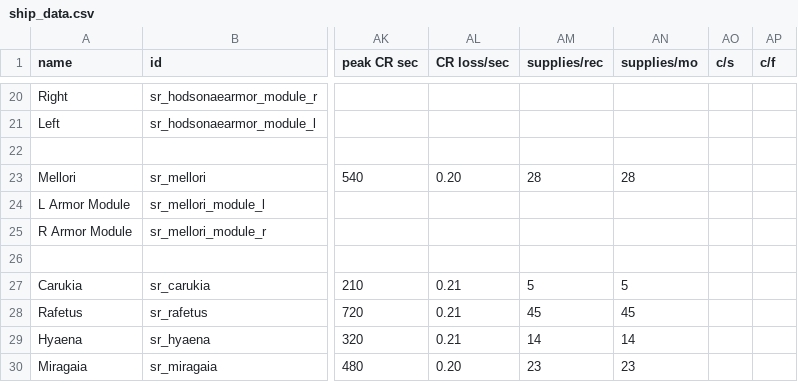
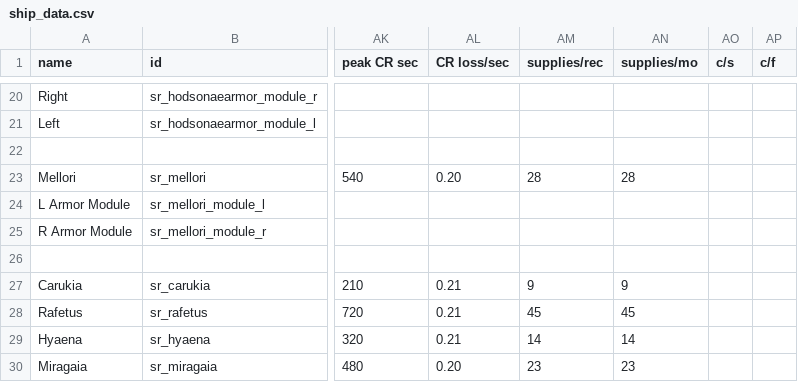
Before and after one commit to cat-person/Andoras_Federation, a CSV file: data/hulls/ship_data.csv, drawn as a sheet; only a part is shown, gaps mark what is left out; the diff names each change by its address in the sheet, - before the commit and + after, or states it on an @@ line.

Commit message:
Update ship_data.csv

```diff
--- a/data/hulls/ship_data.csv
+++ b/data/hulls/ship_data.csv
-AM27 (supplies/rec): 5
+AM27 (supplies/rec): 9
-AN27 (supplies/mo): 5
+AN27 (supplies/mo): 9
```
